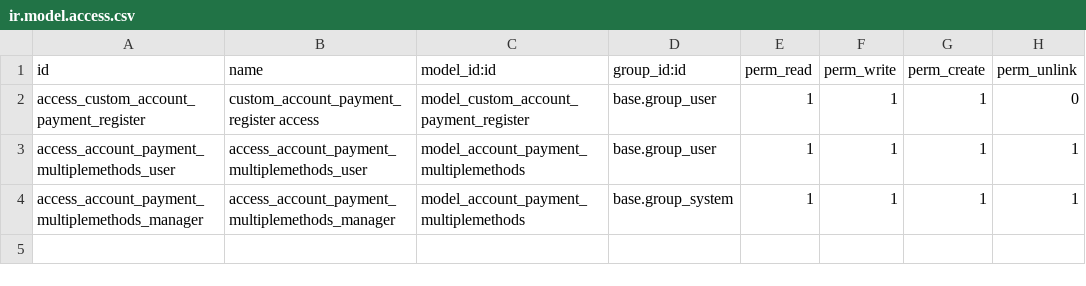
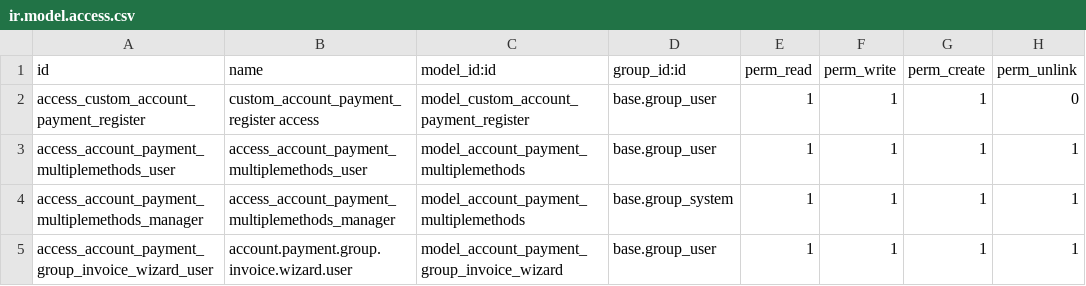
Before and after one commit to gonzalozelaya/Odoo-multiple-m-todos-de-pagos, a CSV file: account-payment-group/security/ir.model.access.csv, drawn as a sheet; the diff names each change by its address in the sheet, - before the commit and + after, or states it on an @@ line.

```diff
--- a/account-payment-group/security/ir.model.access.csv
+++ b/account-payment-group/security/ir.model.access.csv
+row 5: access_account_payment_group_invoice_wizard_user | account.payment.group.invoice.wizard.user | model_account_payment_group_invoice_wizard | base.group_user | 1 | 1 | 1 | 1
```
Also changed, not shown: 8 other files.
